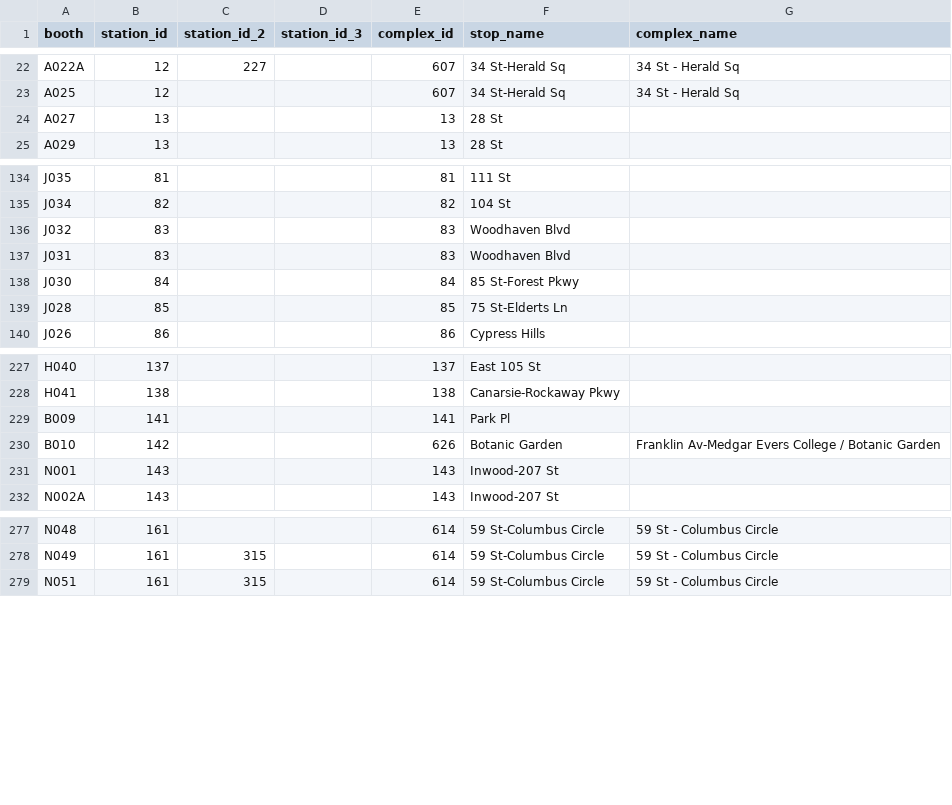
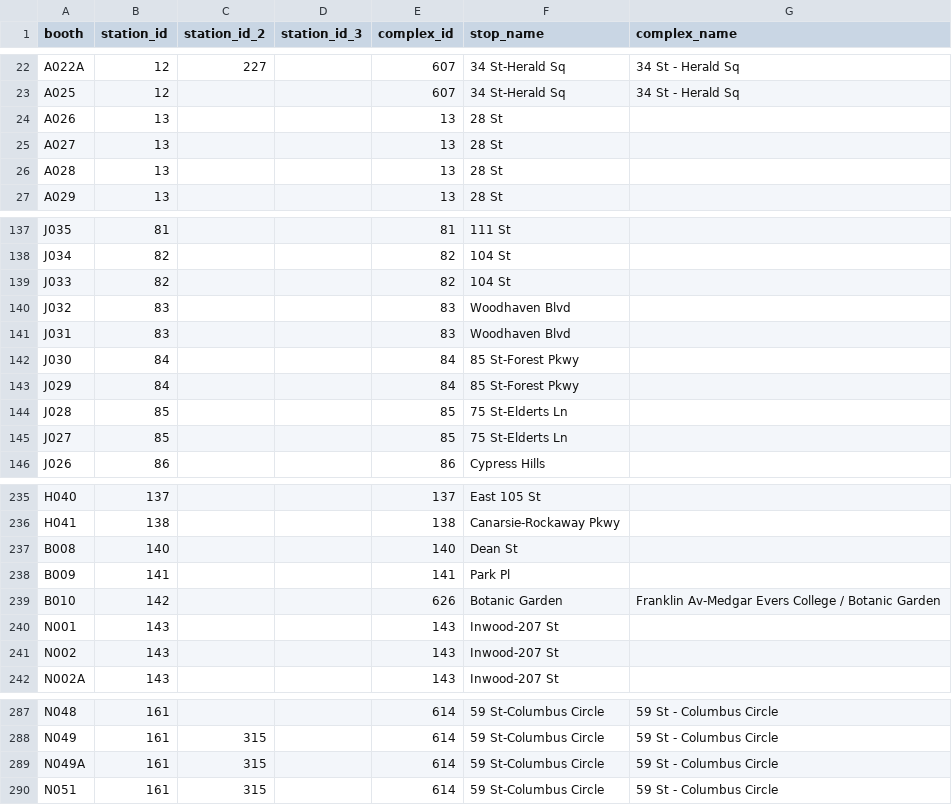
Before and after one commit to hshore29/mta-lookups, a CSV file: clean/booth_station.csv, drawn as a sheet; only a part is shown, gaps mark what is left out; the diff covers the shown part only; the diff names each change by its address in the sheet, - before the commit and + after, or states it on an @@ line.

```diff
--- a/clean/booth_station.csv
+++ b/clean/booth_station.csv
+row 24: A026 | 13 |  |  | 13 | 28 St
+row 26: A028 | 13 |  |  | 13 | 28 St
+row 139: J033 | 82 |  |  | 82 | 104 St
+row 143: J029 | 84 |  |  | 84 | 85 St-Forest Pkwy
+row 145: J027 | 85 |  |  | 85 | 75 St-Elderts Ln
+row 237: B008 | 140 |  |  | 140 | Dean St
+row 241: N002 | 143 |  |  | 143 | Inwood-207 St
+row 289: N049A | 161 | 315 |  | 614 | 59 St-Columbus Circle | 59 St - Columbus Circle
```
Also changed, not shown: 10 added rows and 2 moved rows elsewhere in this file, clean/remote_booth_station.csv, source/FOIL-Closures-03-18-2015.csv, 2 other files.
